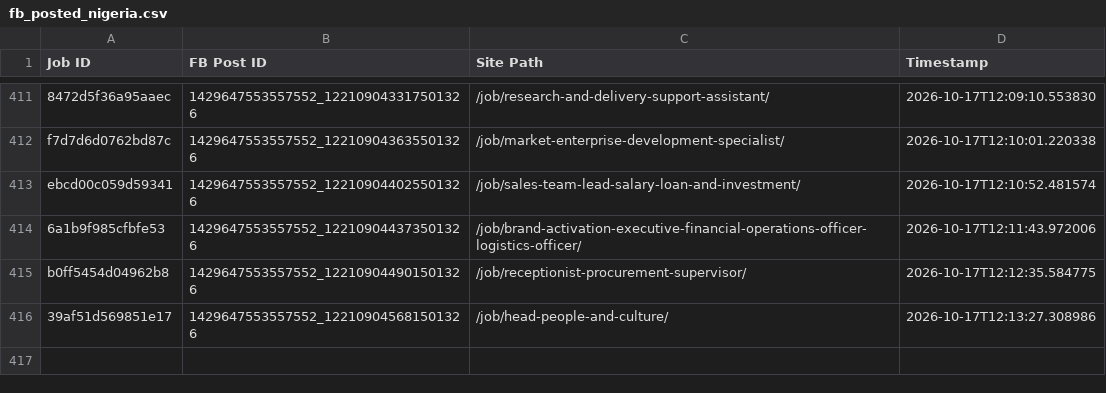
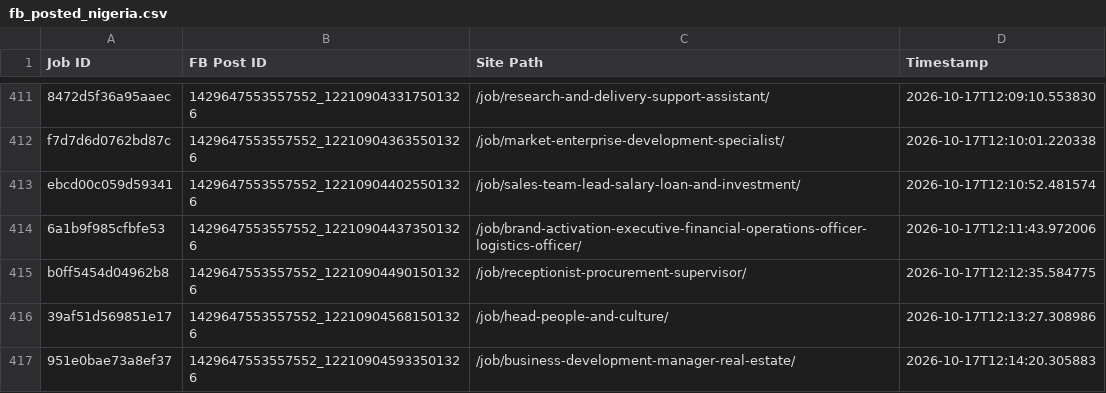
Before and after one commit to paulinepule2000/ng-sm, a CSV file: fb_posted_nigeria.csv, drawn as a sheet; only a part is shown, gaps mark what is left out.

```diff
--- a/fb_posted_nigeria.csv
+++ b/fb_posted_nigeria.csv
@@ -416 +416,2 @@ b0ff5454d04962b8,1429647553557552_122109044901501326,/job/receptionist-procureme
 39af51d569851e17,1429647553557552_122109045681501326,/job/head-people-and-culture/,2026-10-17T12:13:27.308986
+951e0bae73a8ef37,1429647553557552_122109045933501326,/job/business-development-manager-real-estate/,2026-10-17T12:14:20.305883
```
